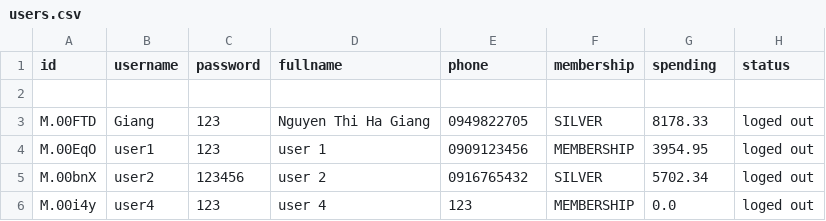
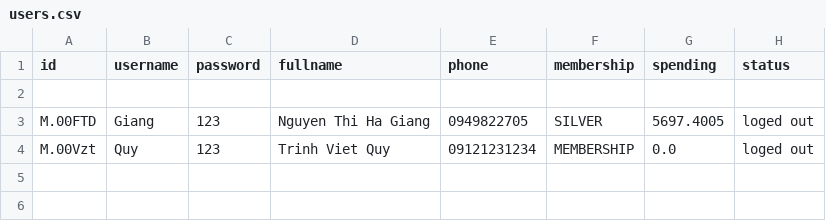
Before and after one commit to Giang2705/Programming1, a CSV file: StoreManagement/Database/users.csv, drawn as a sheet.

```diff
--- a/StoreManagement/Database/users.csv
+++ b/StoreManagement/Database/users.csv
@@ -2,5 +2,3 @@ id,username,password,fullname,phone,membership,spending,status
 
-M.00FTD,Giang,123,Nguyen Thi Ha Giang,0949822705,SILVER,8178.33,loged out
-M.00EqO,user1,123,user 1,0909123456,MEMBERSHIP,3954.95,loged out
-M.00bnX,user2,123456,user 2,0916765432,SILVER,5702.34,loged out
-M.00i4y,user4,123,user 4 ,123,MEMBERSHIP,0.0,loged out
+M.00FTD,Giang,123,Nguyen Thi Ha Giang,0949822705,SILVER,5697.4005,loged out
+M.00Vzt,Quy,123,Trinh Viet Quy,09121231234,MEMBERSHIP,0.0,loged out
```
Also changed, not shown: StoreManagement/Database/cart.csv, StoreManagement/Database/orders.csv, 38 other files.
